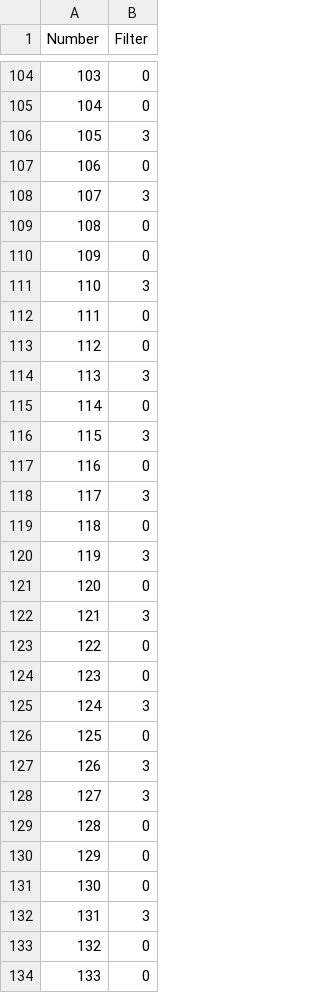
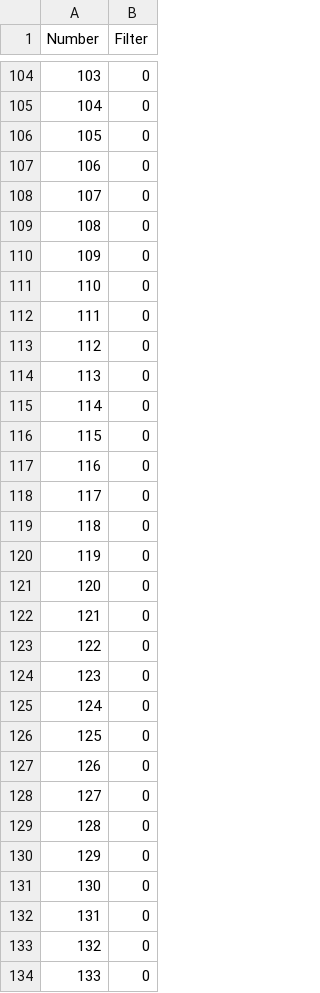
Before and after one commit to pabelpa/Stockpiler, a CSV file: Filter.csv, drawn as a sheet; only a part is shown, gaps mark what is left out; the diff covers the shown part only.

```diff
--- a/Filter.csv
+++ b/Filter.csv
@@ -105,25 +105,25 @@ Number,Filter
 104,0
-105,3
+105,0
 106,0
-107,3
+107,0
 108,0
 109,0
-110,3
+110,0
 111,0
 112,0
-113,3
+113,0
 114,0
-115,3
+115,0
 116,0
-117,3
+117,0
 118,0
-119,3
+119,0
 120,0
-121,3
+121,0
 122,0
 123,0
-124,3
+124,0
 125,0
-126,3
-127,3
+126,0
+127,0
 128,0
@@ -131,3 +131,3 @@ Number,Filter
 130,0
-131,3
+131,0
 132,0
```
Also changed, not shown: 81 edited cells elsewhere in this file, 4 other files.
